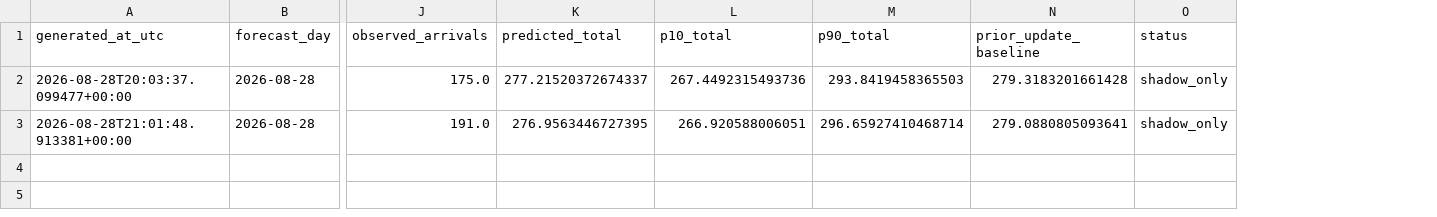
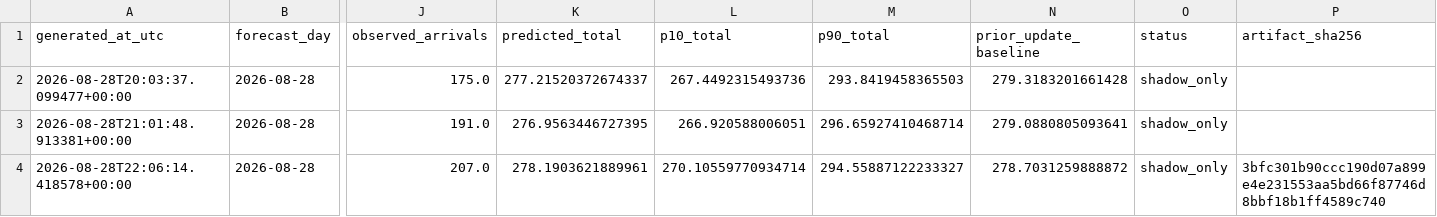
Before and after one commit to drdevinhopkins/ed-flow-2023, a CSV file: validation/intraday-day-completion-shadow/forecasts.csv, drawn as a sheet; only a part is shown, gaps mark what is left out; rows hold the shown columns only; the diff names each change by its address in the sheet, - before the commit and + after, or states it on an @@ line.

```diff
--- a/validation/intraday-day-completion-shadow/forecasts.csv
+++ b/validation/intraday-day-completion-shadow/forecasts.csv
+column P (artifact_sha256), empty
+row 4: 2026-08-28T22:06:14.418578+00:00 | 2026-08-28 | 207.0 | 278.1903621889961 | 270.10559770934714 | 294.55887122233327 | 278.7031259888872 | shadow_only | 3bfc301b90ccc190d07a899e4e231553aa5bd66f87746d8bbf18b1ff4589c740
```
Also changed, not shown: validation/intraday-day-completion-shadow/scores.csv, validation/intraday-day-completion-shadow/status-history.csv, 3 other files.
